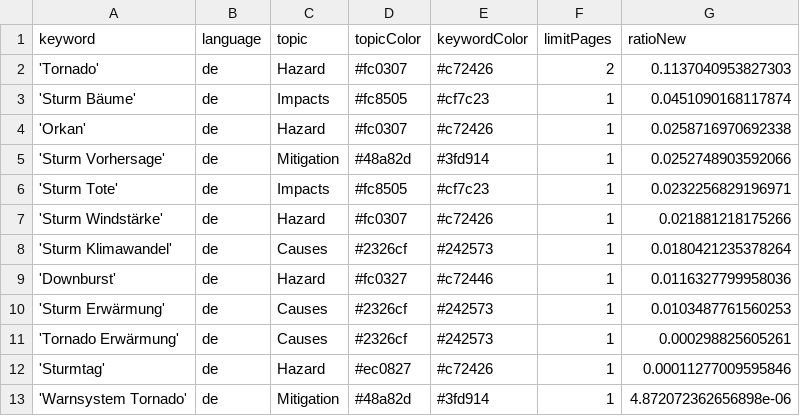
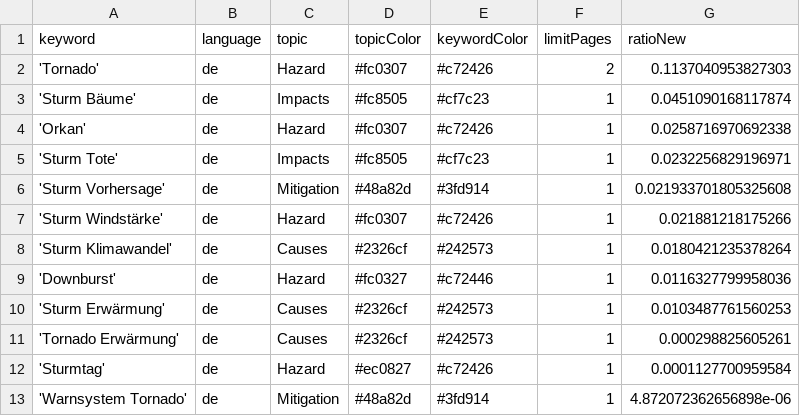
Before and after one commit to MarcoL95-News25/StormIsComing, a CSV file: keywords.csv, drawn as a sheet.

Commit message:
Commit from GitHub Actions (harvest:0.0)

```diff
--- a/keywords.csv
+++ b/keywords.csv
@@ -4,4 +4,4 @@ keyword,language,topic,topicColor,keywordColor,limitPages,ratioNew
 'Orkan',de,Hazard,#fc0307,#c72426,1,0.0258716970692338
-'Sturm Vorhersage',de,Mitigation,#48a82d,#3fd914,1,0.0252748903592066
 'Sturm Tote',de,Impacts,#fc8505,#cf7c23,1,0.0232256829196971
+'Sturm Vorhersage',de,Mitigation,#48a82d,#3fd914,1,0.021933701805325608
 'Sturm Windstärke',de,Hazard,#fc0307,#c72426,1,0.021881218175266
@@ -11,3 +11,3 @@ keyword,language,topic,topicColor,keywordColor,limitPages,ratioNew
 'Tornado Erwärmung',de,Causes,#2326cf,#242573,1,0.000298825605261
-'Sturmtag',de,Hazard,#ec0827,#c72426,1,0.00011277009595846
+'Sturmtag',de,Hazard,#ec0827,#c72426,1,0.0001127700959584
 'Warnsystem Tornado',de,Mitigation,#48a82d,#3fd914,1,4.872072362656898e-06
```
